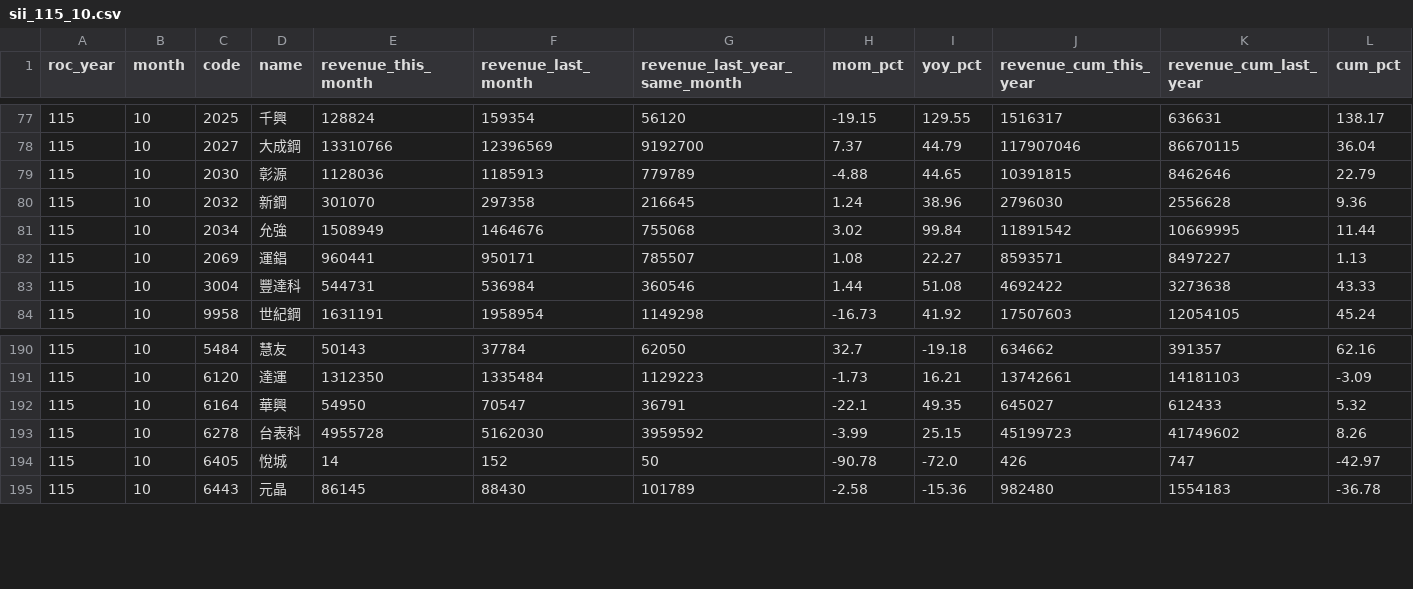
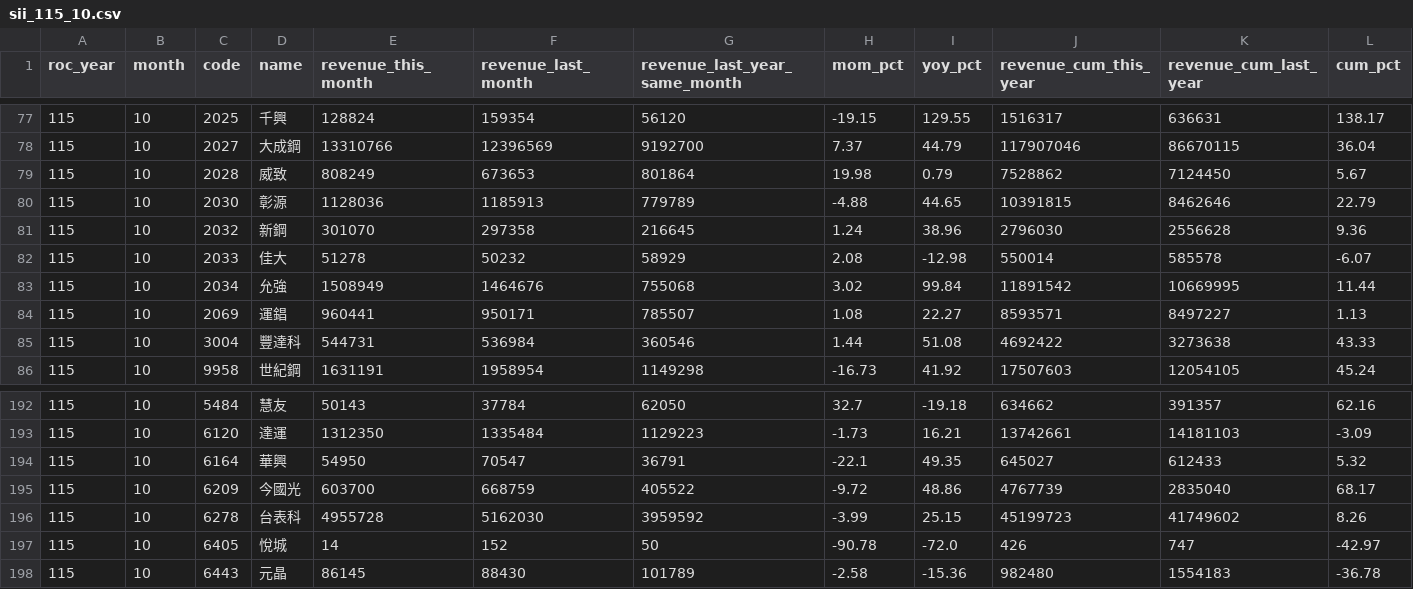
Before and after one commit to jcluox/daily-stock, a CSV file: data/raw/revenue/sii_115_10.csv, drawn as a sheet; only a part is shown, gaps mark what is left out.

```diff
--- a/data/raw/revenue/sii_115_10.csv
+++ b/data/raw/revenue/sii_115_10.csv
@@ -78,4 +78,6 @@ roc_year,month,code,name,revenue_this_month,revenue_last_month,revenue_last_year
 115,10,2027,大成鋼,13310766,12396569,9192700,7.37,44.79,117907046,86670115,36.04
+115,10,2028,威致,808249,673653,801864,19.98,0.79,7528862,7124450,5.67
 115,10,2030,彰源,1128036,1185913,779789,-4.88,44.65,10391815,8462646,22.79
 115,10,2032,新鋼,301070,297358,216645,1.24,38.96,2796030,2556628,9.36
+115,10,2033,佳大,51278,50232,58929,2.08,-12.98,550014,585578,-6.07
 115,10,2034,允強,1508949,1464676,755068,3.02,99.84,11891542,10669995,11.44
@@ -192,2 +194,3 @@ roc_year,month,code,name,revenue_this_month,revenue_last_month,revenue_last_year
 115,10,6164,華興,54950,70547,36791,-22.1,49.35,645027,612433,5.32
+115,10,6209,今國光,603700,668759,405522,-9.72,48.86,4767739,2835040,68.17
 115,10,6278,台表科,4955728,5162030,3959592,-3.99,25.15,45199723,41749602,8.26
```
Also changed, not shown: data/raw/margin/otc.csv, data/raw/margin/sii.csv, 1 other file.
